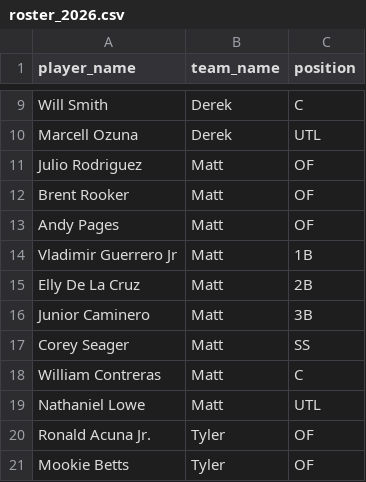
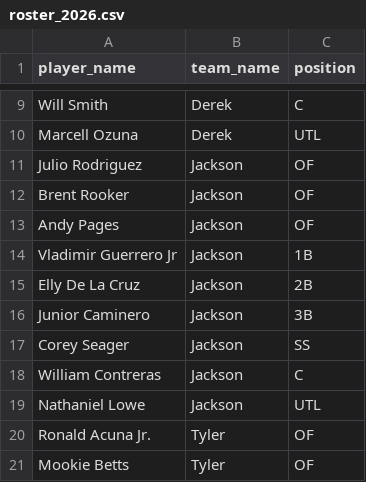
Before and after one commit to jacksonroah/hr_derby, a CSV file: roster_2026.csv, drawn as a sheet; only a part is shown, gaps mark what is left out.

```diff
--- a/roster_2026.csv
+++ b/roster_2026.csv
@@ -10,11 +10,11 @@ Will Smith,Derek,C
 Marcell Ozuna,Derek,UTL
-Julio Rodriguez,Matt,OF
-Brent Rooker,Matt,OF
-Andy Pages,Matt,OF
-Vladimir Guerrero Jr,Matt,1B
-Elly De La Cruz,Matt,2B
-Junior Caminero,Matt,3B
-Corey Seager,Matt,SS
-William Contreras,Matt,C
-Nathaniel Lowe,Matt,UTL
+Julio Rodriguez,Jackson,OF
+Brent Rooker,Jackson,OF
+Andy Pages,Jackson,OF
+Vladimir Guerrero Jr,Jackson,1B
+Elly De La Cruz,Jackson,2B
+Junior Caminero,Jackson,3B
+Corey Seager,Jackson,SS
+William Contreras,Jackson,C
+Nathaniel Lowe,Jackson,UTL
 Ronald Acuna Jr.,Tyler,OF
```
Also changed, not shown: roster.csv, roster_2026_test.csv, 6 other files.
